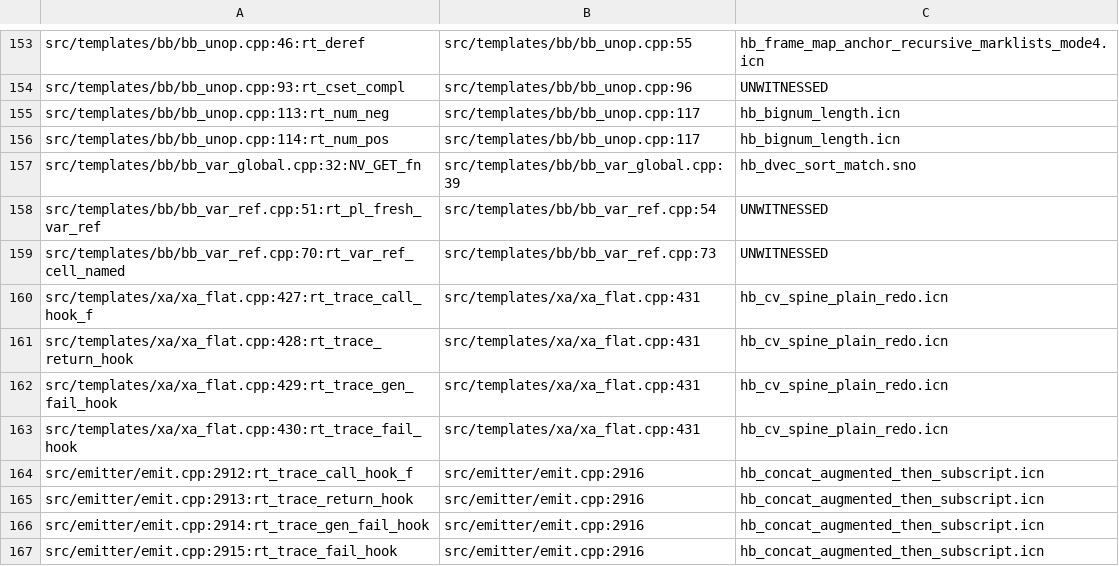
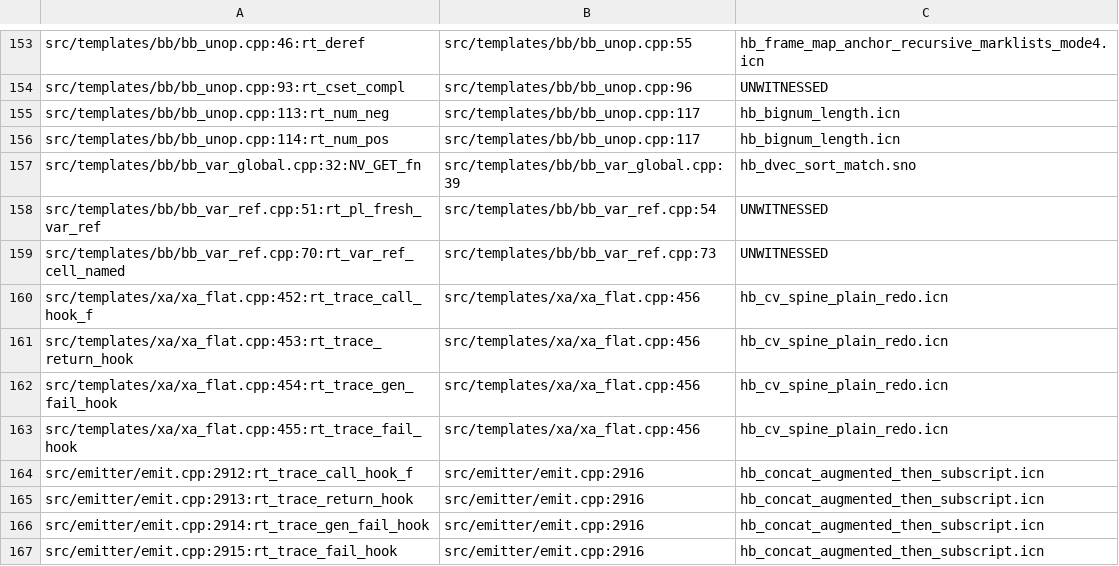
Before and after one commit to snobol4ever/SCRIP, a TSV file: scripts/gc_bare_poll_witnesses.tsv, drawn as a sheet; only a part is shown, gaps mark what is left out.

```diff
--- a/scripts/gc_bare_poll_witnesses.tsv
+++ b/scripts/gc_bare_poll_witnesses.tsv
@@ -159,6 +159,6 @@ src/templates/bb/bb_var_ref.cpp:51:rt_pl_fresh_var_ref	src/templates/bb/bb_var_r
 src/templates/bb/bb_var_ref.cpp:70:rt_var_ref_cell_named	src/templates/bb/bb_var_ref.cpp:73	UNWITNESSED
-src/templates/xa/xa_flat.cpp:427:rt_trace_call_hook_f	src/templates/xa/xa_flat.cpp:431	hb_cv_spine_plain_redo.icn
-src/templates/xa/xa_flat.cpp:428:rt_trace_return_hook	src/templates/xa/xa_flat.cpp:431	hb_cv_spine_plain_redo.icn
-src/templates/xa/xa_flat.cpp:429:rt_trace_gen_fail_hook	src/templates/xa/xa_flat.cpp:431	hb_cv_spine_plain_redo.icn
-src/templates/xa/xa_flat.cpp:430:rt_trace_fail_hook	src/templates/xa/xa_flat.cpp:431	hb_cv_spine_plain_redo.icn
+src/templates/xa/xa_flat.cpp:452:rt_trace_call_hook_f	src/templates/xa/xa_flat.cpp:456	hb_cv_spine_plain_redo.icn
+src/templates/xa/xa_flat.cpp:453:rt_trace_return_hook	src/templates/xa/xa_flat.cpp:456	hb_cv_spine_plain_redo.icn
+src/templates/xa/xa_flat.cpp:454:rt_trace_gen_fail_hook	src/templates/xa/xa_flat.cpp:456	hb_cv_spine_plain_redo.icn
+src/templates/xa/xa_flat.cpp:455:rt_trace_fail_hook	src/templates/xa/xa_flat.cpp:456	hb_cv_spine_plain_redo.icn
 src/emitter/emit.cpp:2912:rt_trace_call_hook_f	src/emitter/emit.cpp:2916	hb_concat_augmented_then_subscript.icn
```
Also changed, not shown: scripts/c_allocator_baseline.tsv, 1 other file.
